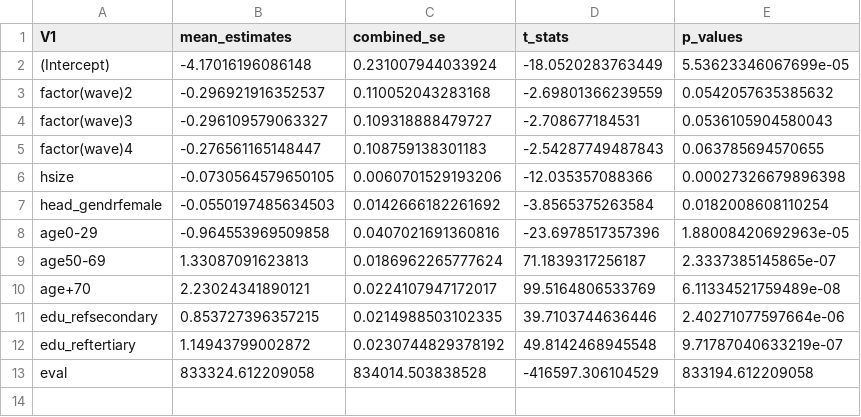
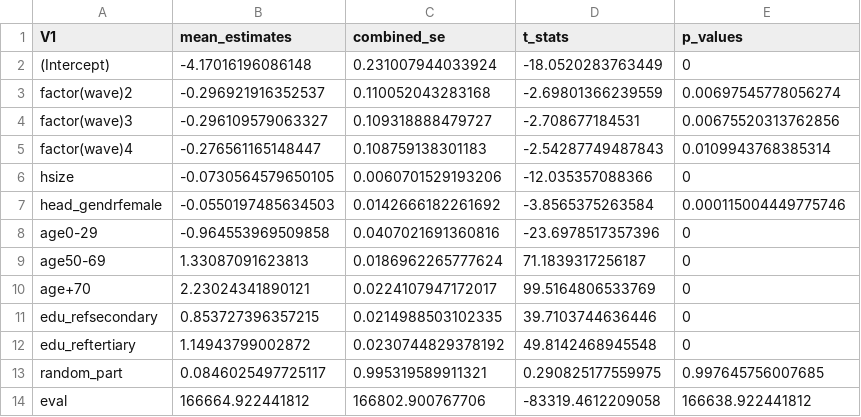
Before and after one commit to maiktreya/petit-rentier-HFCS, a CSV file: output/MODELS/MICRO/ren-fin-pen/w-reduced.csv, drawn as a sheet.

```diff
--- a/output/MODELS/MICRO/ren-fin-pen/w-reduced.csv
+++ b/output/MODELS/MICRO/ren-fin-pen/w-reduced.csv
@@ -1,13 +1,14 @@
 V1,mean_estimates,combined_se,t_stats,p_values
-(Intercept),-4.17016196086148,0.231007944033924,-18.0520283763449,5.53623346067699e-05
-factor(wave)2,-0.296921916352537,0.110052043283168,-2.69801366239559,0.0542057635385632
-factor(wave)3,-0.296109579063327,0.109318888479727,-2.708677184531,0.0536105904580043
-factor(wave)4,-0.276561165148447,0.108759138301183,-2.54287749487843,0.063785694570655
-hsize,-0.0730564579650105,0.0060701529193206,-12.035357088366,0.00027326679896398
-head_gendrfemale,-0.0550197485634503,0.0142666182261692,-3.8565375263584,0.0182008608110254
-age0-29,-0.964553969509858,0.0407021691360816,-23.6978517357396,1.88008420692963e-05
-age50-69,1.33087091623813,0.0186962265777624,71.1839317256187,2.3337385145865e-07
-age+70,2.23024341890121,0.0224107947172017,99.5164806533769,6.11334521759489e-08
-edu_refsecondary,0.853727396357215,0.0214988503102335,39.7103744636446,2.40271077597664e-06
-edu_reftertiary,1.14943799002872,0.0230744829378192,49.8142468945548,9.71787040633219e-07
-eval,833324.612209058,834014.503838528,-416597.306104529,833194.612209058
+(Intercept),-4.17016196086148,0.231007944033924,-18.0520283763449,0
+factor(wave)2,-0.296921916352537,0.110052043283168,-2.69801366239559,0.00697545778056274
+factor(wave)3,-0.296109579063327,0.109318888479727,-2.708677184531,0.00675520313762856
+factor(wave)4,-0.276561165148447,0.108759138301183,-2.54287749487843,0.0109943768385314
+hsize,-0.0730564579650105,0.0060701529193206,-12.035357088366,0
+head_gendrfemale,-0.0550197485634503,0.0142666182261692,-3.8565375263584,0.000115004449775746
+age0-29,-0.964553969509858,0.0407021691360816,-23.6978517357396,0
+age50-69,1.33087091623813,0.0186962265777624,71.1839317256187,0
+age+70,2.23024341890121,0.0224107947172017,99.5164806533769,0
+edu_refsecondary,0.853727396357215,0.0214988503102335,39.7103744636446,0
+edu_reftertiary,1.14943799002872,0.0230744829378192,49.8142468945548,0
+random_part,0.0846025497725117,0.995319589911321,0.290825177559975,0.997645756007685
+eval,166664.922441812,166802.900767706,-83319.4612209058,166638.922441812
```
Also changed, not shown: output/MODELS/MICRO/ren-fin-pen/w-complete.csv, output/MODELS/MICRO/ren-fin/w-complete.csv, 3 other files.
